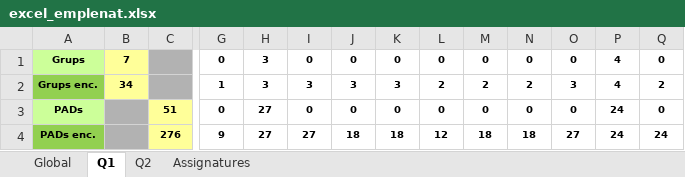
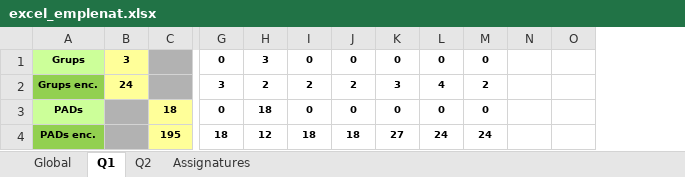
Before and after one commit to mdlunag/tfg, an Excel workbook: excel_emplenat.xlsx, sheet Q1, drawn as a sheet; only a part is shown, gaps mark what is left out; values as stored, in another font and other column widths than the file's, no borders; removed rows and columns are numbered as before the commit, all else as after; the diff covers the shown part only; the diff names each change by its address in the sheet, - before the commit and + after, or states it on an @@ line.

```diff
--- a/excel_emplenat.xlsx (sheet Q1)
+++ b/excel_emplenat.xlsx (sheet Q1)
-column P, rows 1-4: 4 | 4 | 24 | 24
-column Q, rows 1-4: 0 | 2 | 0 | 24
-B1: 7
+B1: 3
-N1: 0
+N1: (empty)
-O1: 0
+O1: (empty)
-B2: 34
+B2: 24
-G2: 1
+G2: 3
-H2: 3
+H2: 2
-I2: 3
+I2: 2
-J2: 3
+J2: 2
-L2: 2
+L2: 4
-N2: 2
+N2: (empty)
-O2: 3
+O2: (empty)
-C3: 51
+C3: 18
-H3: 27
+H3: 18
-N3: 0
+N3: (empty)
-O3: 0
+O3: (empty)
-C4: 276
+C4: 195
-G4: 9
+G4: 18
-H4: 27
+H4: 12
-I4: 27
+I4: 18
-K4: 18
+K4: 27
-L4: 12
+L4: 24
-M4: 18
+M4: 24
-N4: 18
+N4: (empty)
-O4: 27
+O4: (empty)
```
Also changed, not shown: 1 moved row and 10 edited cells elsewhere in this sheet, sheet Global, sheet Assignatures, sheet Q2, formulas that keep their value, 22 other files.
